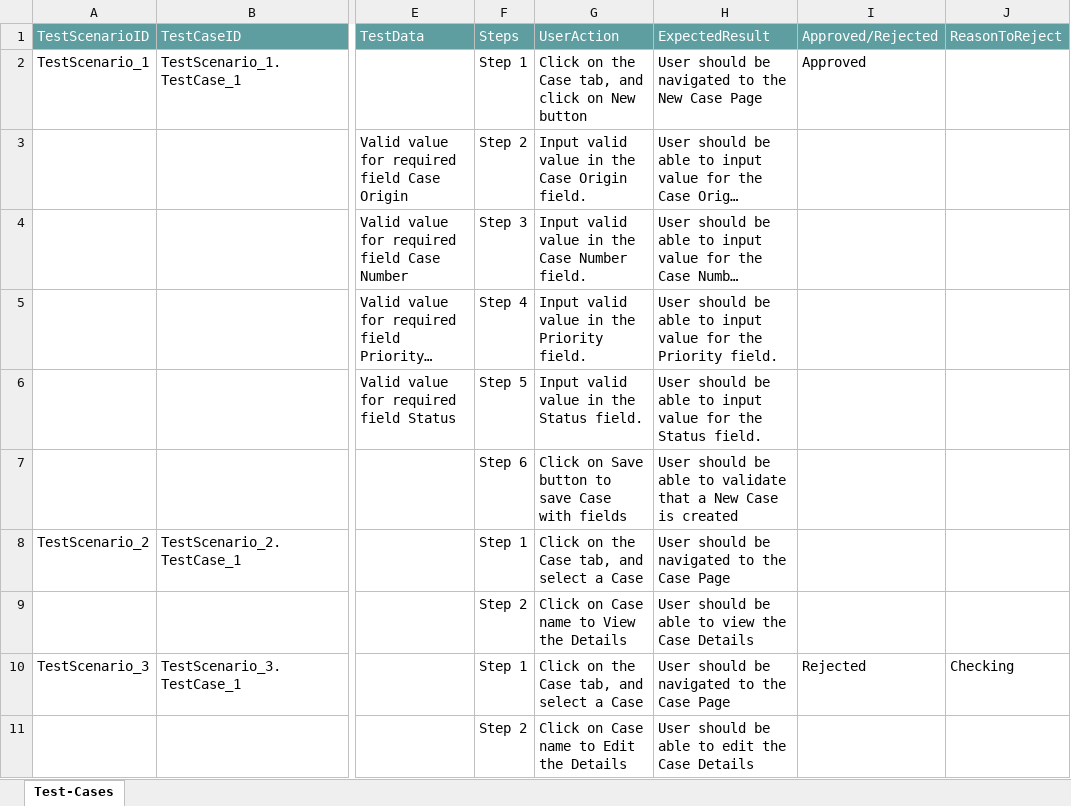
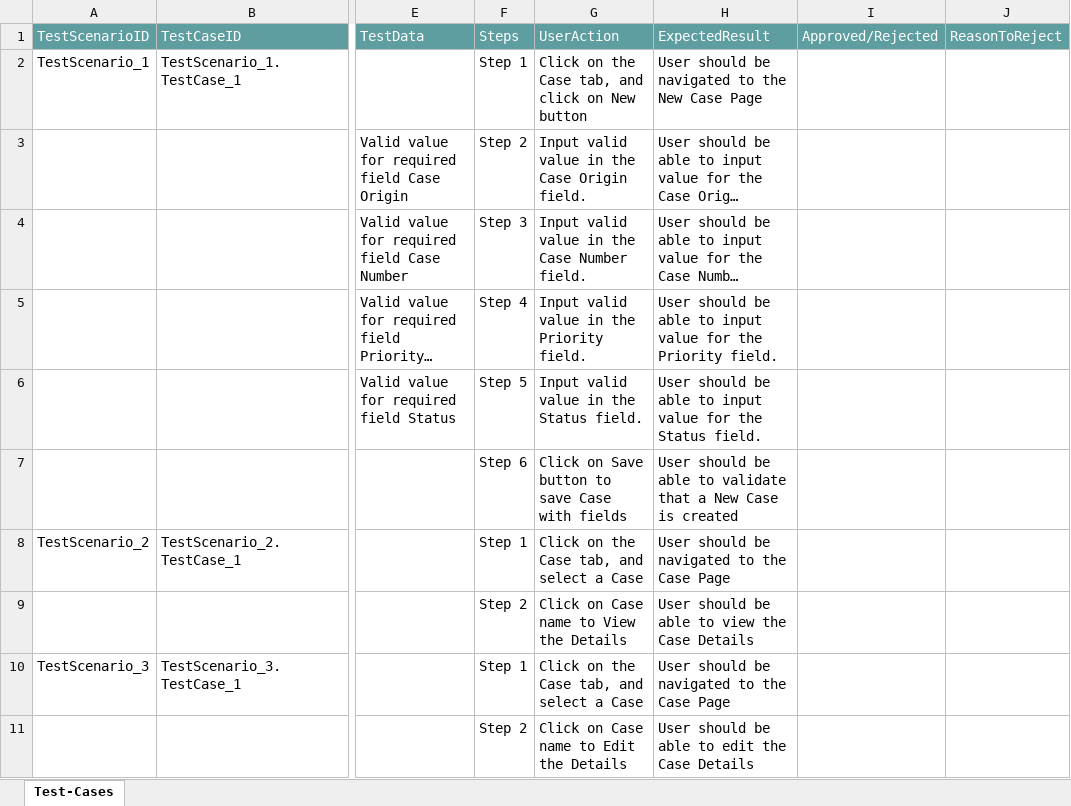
Before and after one commit to ShaikMohamedIrfan/Test1, an Excel workbook: demotp1.xlsx, sheet Test-Cases, drawn as a sheet; only a part is shown, gaps mark what is left out; long unchanged cells end in …; values as stored, in another font and other column widths than the file's, no borders; table styles not drawn; the diff names each change by its address in the sheet, - before the commit and + after, or states it on an @@ line.

Commit message:
Initial Commit for Verification of Test cases

```diff
--- a/demotp1.xlsx (sheet Test-Cases)
+++ b/demotp1.xlsx (sheet Test-Cases)
-I2: Approved
+I2: (empty)
-I10: Rejected
+I10: (empty)
-J10: Checking
+J10: (empty)
```
